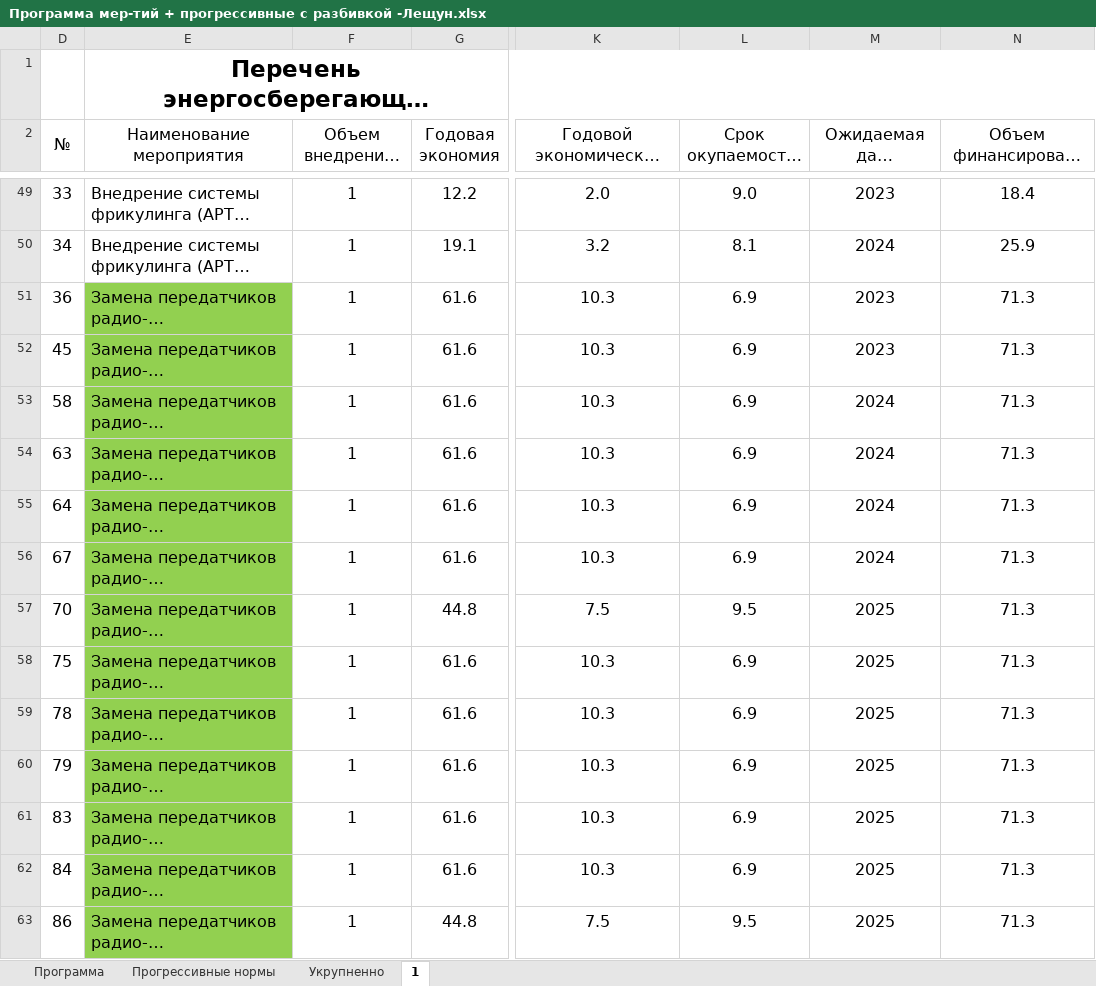
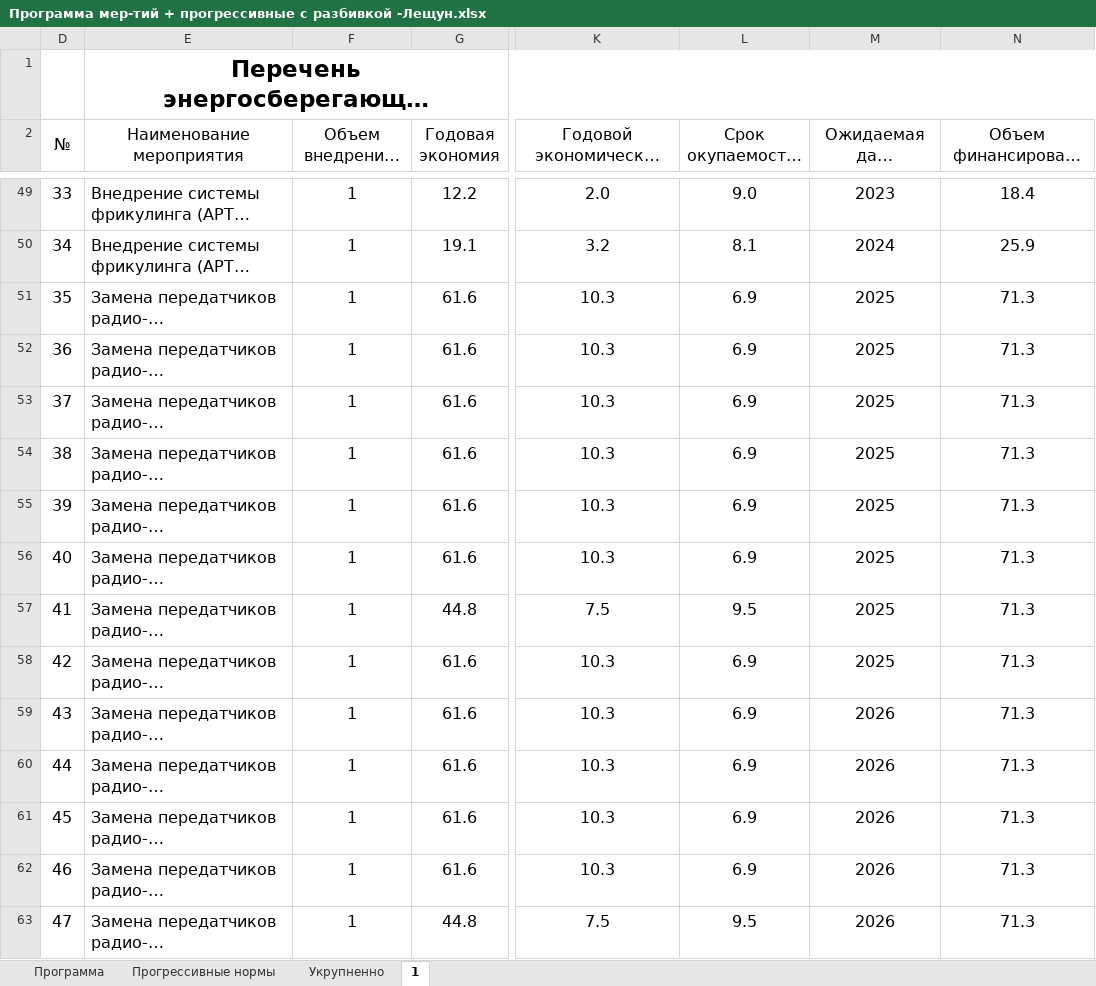
Before and after one commit to pavelperekhval/Beltelekom, an Excel workbook: Программа мер-тий + прогрессивные с разбивкой -Лещун.xlsx, sheet 1, drawn as a sheet; only a part is shown, gaps mark what is left out; long unchanged cells end in …; values as stored, in another font and other column widths than the file's, no borders; the diff covers the shown part only; the diff names each change by its address in the sheet, - before the commit and + after, or states it on an @@ line.

```diff
--- a/Программа мер-тий + прогрессивные с разбивкой -Лещун.xlsx (sheet 1)
+++ b/Программа мер-тий + прогрессивные с разбивкой -Лещун.xlsx (sheet 1)
-D51 (№): 36
+D51 (№): 35
-E51:E63 fill: #92D050
+E51:E63 fill: none
-M51:M52 (Ожидаемая дата внедрения, год): 2023
+M51:M52 (Ожидаемая дата внедрения, год): 2025
-D52 (№): 45
+D52 (№): 36
-D53 (№): 58
+D53 (№): 37
-M53:M56 (Ожидаемая дата внедрения, год): 2024
+M53:M56 (Ожидаемая дата внедрения, год): 2025
-D54 (№): 63
+D54 (№): 38
-D55 (№): 64
+D55 (№): 39
-D56 (№): 67
+D56 (№): 40
-D57 (№): 70
+D57 (№): 41
-D58 (№): 75
+D58 (№): 42
-D59 (№): 78
+D59 (№): 43
-M59:M63 (Ожидаемая дата внедрения, год): 2025
+M59:M63 (Ожидаемая дата внедрения, год): 2026
-D60 (№): 79
+D60 (№): 44
-D61 (№): 83
+D61 (№): 45
-D62 (№): 84
+D62 (№): 46
-D63 (№): 86
+D63 (№): 47
```
Also changed, not shown: 127 edited cells and cell formats elsewhere in this sheet, +Внедрение_энергоэффективного_освещения.xlsx, 1 other file.
